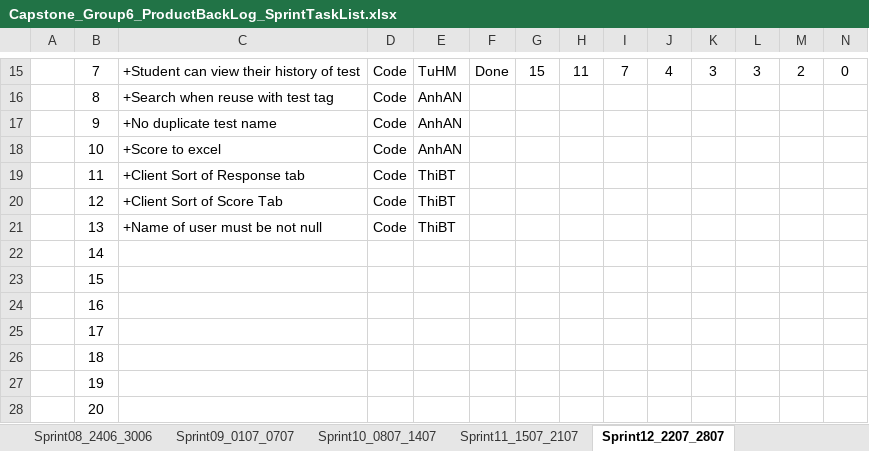
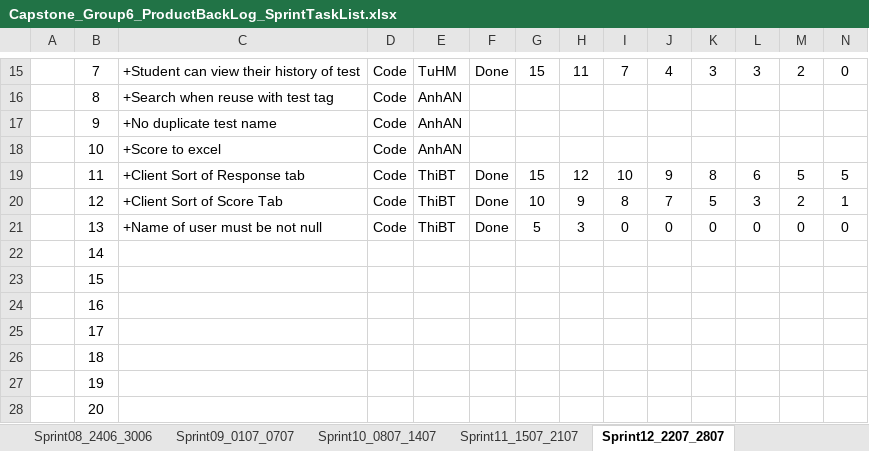
Before and after one commit to haima24/oats-project, an Excel workbook: Documents/ProductBackLog/Capstone_Group6_ProductBackLog_SprintTaskList.xlsx, sheet Sprint12_2207_2807, drawn as a sheet; only a part is shown, gaps mark what is left out; values as stored, in another font and other column widths than the file's, no borders; table styles not drawn; removed rows and columns are numbered as before the commit, all else as after; rows hold the shown columns only; the diff names each change by its address in the sheet, - before the commit and + after, or states it on an @@ line.

```diff
--- a/Documents/ProductBackLog/Capstone_Group6_ProductBackLog_SprintTaskList.xlsx (sheet Sprint12_2207_2807)
+++ b/Documents/ProductBackLog/Capstone_Group6_ProductBackLog_SprintTaskList.xlsx (sheet Sprint12_2207_2807)
-row 19:  | 11 | +Client Sort of Response tab | Code | ThiBT
-row 20:  | 12 | +Client Sort of Score Tab | Code | ThiBT
-row 21:  | 13 | +Name of user must be not null | Code | ThiBT
+row 19:  | 11 | +Client Sort of Response tab | Code | ThiBT | Done | 15 | 12 | 10 | 9 | 8 | 6 | 5 | 5
+row 20:  | 12 | +Client Sort of Score Tab | Code | ThiBT | Done | 10 | 9 | 8 | 7 | 5 | 3 | 2 | 1
+row 21:  | 13 | +Name of user must be not null | Code | ThiBT | Done | 5 | 3 | 0 | 0 | 0 | 0 | 0 | 0
```
Also changed, not shown: sheet Sprint13_2907_0408, sheet Sprint14_0508_1108, sheet Sprint10_0807_1407, sheet Sprint11_1507_2107, sheet Sprint08_2406_3006.
